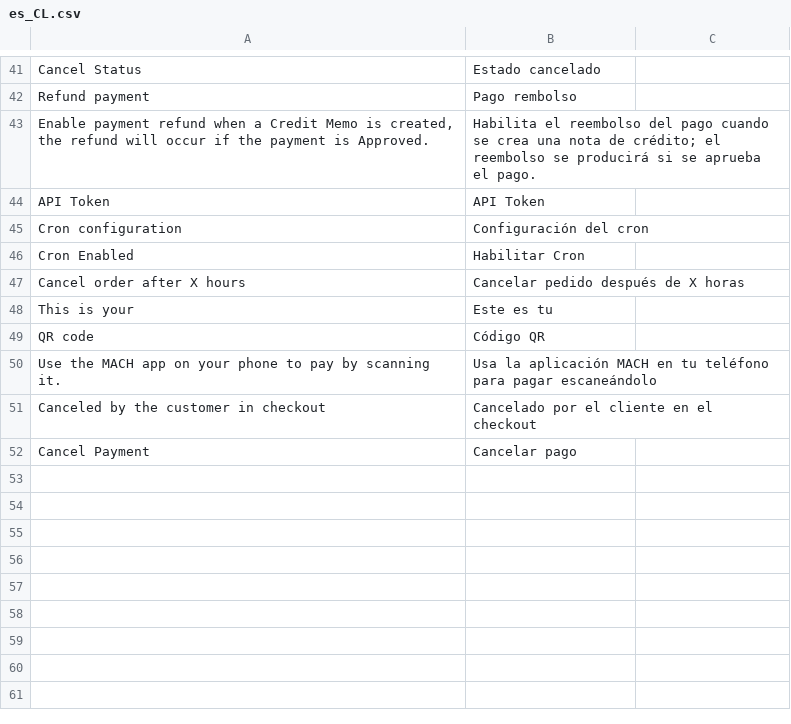
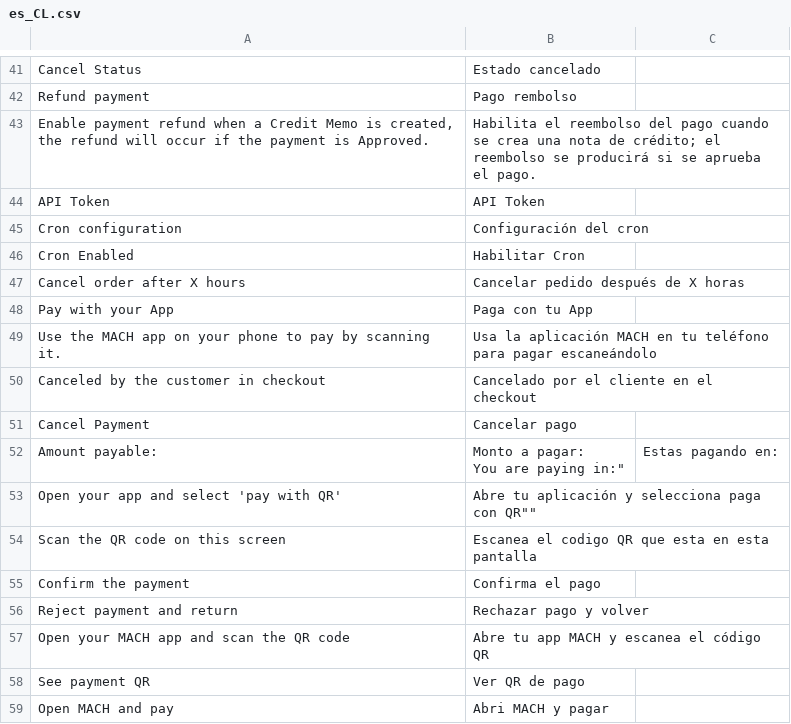
Before and after one commit to improntus/module-mach-pay, a CSV file: i18n/es_CL.csv, drawn as a sheet; only a part is shown, gaps mark what is left out; removed rows and columns are numbered as before the commit, all else as after; ↵ is a line break in a cell; the diff names each change by its address in the sheet, - before the commit and + after, or states it on an @@ line.

Commit message:
MACH-37 - Realice cambios en el front del modulo - traducciones y layout

```diff
--- a/i18n/es_CL.csv
+++ b/i18n/es_CL.csv
-row 48: This is your | Este es tu
-row 49: QR code | Código QR
+row 48: Pay with your App | Paga con tu App
+row 52: Amount payable: | Monto a pagar: ↵ You are paying in:" | Estas pagando en:
+row 53: Open your app and select 'pay with QR' | Abre tu aplicación y selecciona paga con QR""
+row 54: Scan the QR code on this screen | Escanea el codigo QR que esta en esta pantalla
+row 55: Confirm the payment | Confirma el pago
+row 56: Reject payment and return | Rechazar pago y volver
+row 57: Open your MACH app and scan the QR code | Abre tu app MACH y escanea el código QR
+row 58: See payment QR | Ver QR de pago
+row 59: Open MACH and pay | Abri MACH y pagar
```
Also changed, not shown: 4 other files.
